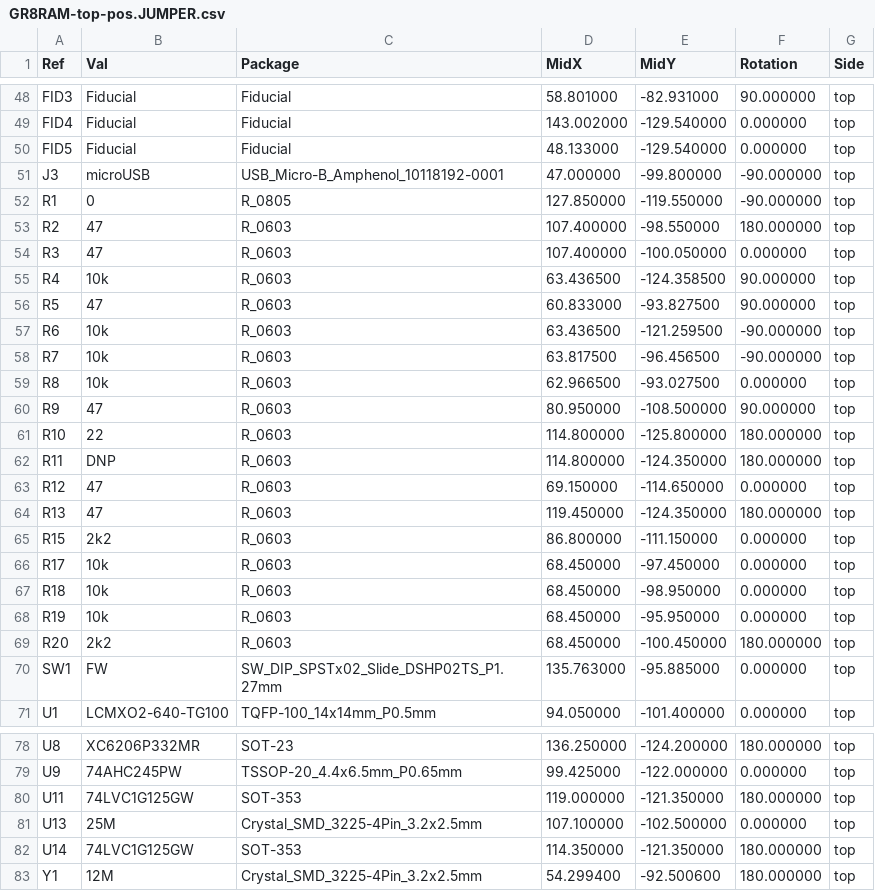
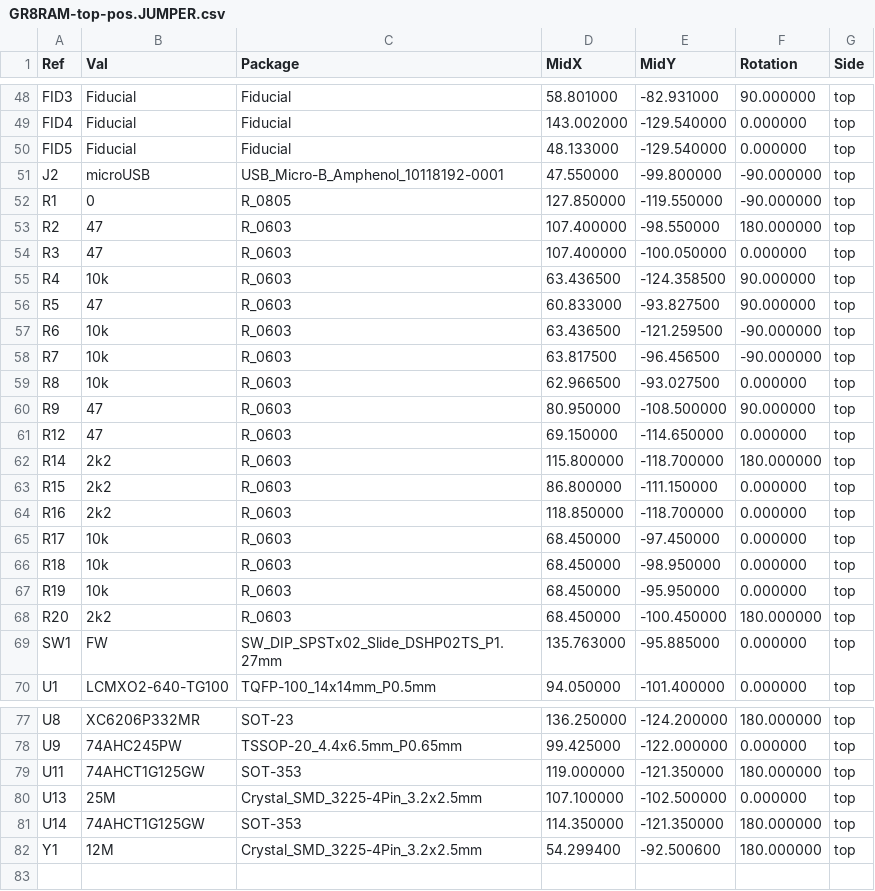
Before and after one commit to garrettsworkshop/GR8RAM, a CSV file: Hardware/LCMXO2/gerber/GR8RAM-top-pos.JUMPER.csv, drawn as a sheet; only a part is shown, gaps mark what is left out.

```diff
--- a/Hardware/LCMXO2/gerber/GR8RAM-top-pos.JUMPER.csv
+++ b/Hardware/LCMXO2/gerber/GR8RAM-top-pos.JUMPER.csv
@@ -50,3 +50,3 @@ Ref,Val,Package,MidX,MidY,Rotation,Side
 "FID5","Fiducial","Fiducial",48.133000,-129.540000,0.000000,top
-"J3","microUSB","USB_Micro-B_Amphenol_10118192-0001",47.000000,-99.800000,-90.000000,top
+"J2","microUSB","USB_Micro-B_Amphenol_10118192-0001",47.550000,-99.800000,-90.000000,top
 "R1","0","R_0805",127.850000,-119.550000,-90.000000,top
@@ -60,7 +60,6 @@ Ref,Val,Package,MidX,MidY,Rotation,Side
 "R9","47","R_0603",80.950000,-108.500000,90.000000,top
-"R10","22","R_0603",114.800000,-125.800000,180.000000,top
-"R11","DNP","R_0603",114.800000,-124.350000,180.000000,top
 "R12","47","R_0603",69.150000,-114.650000,0.000000,top
-"R13","47","R_0603",119.450000,-124.350000,180.000000,top
+"R14","2k2","R_0603",115.800000,-118.700000,180.000000,top
 "R15","2k2","R_0603",86.800000,-111.150000,0.000000,top
+"R16","2k2","R_0603",118.850000,-118.700000,0.000000,top
 "R17","10k","R_0603",68.450000,-97.450000,0.000000,top
@@ -79,5 +78,5 @@ Ref,Val,Package,MidX,MidY,Rotation,Side
 "U9","74AHC245PW","TSSOP-20_4.4x6.5mm_P0.65mm",99.425000,-122.000000,0.000000,top
-"U11","74LVC1G125GW","SOT-353",119.000000,-121.350000,180.000000,top
+"U11","74AHCT1G125GW","SOT-353",119.000000,-121.350000,180.000000,top
 "U13","25M","Crystal_SMD_3225-4Pin_3.2x2.5mm",107.100000,-102.500000,0.000000,top
-"U14","74LVC1G125GW","SOT-353",114.350000,-121.350000,180.000000,top
+"U14","74AHCT1G125GW","SOT-353",114.350000,-121.350000,180.000000,top
 "Y1","12M","Crystal_SMD_3225-4Pin_3.2x2.5mm",54.299400,-92.500600,180.000000,top
```
Also changed, not shown: Hardware/LCMXO2/gerber/GR8RAM-BOM.csv, Hardware/LCMXO2/gerber/GR8RAM-top-pos.VCORE.csv, 19 other files.
